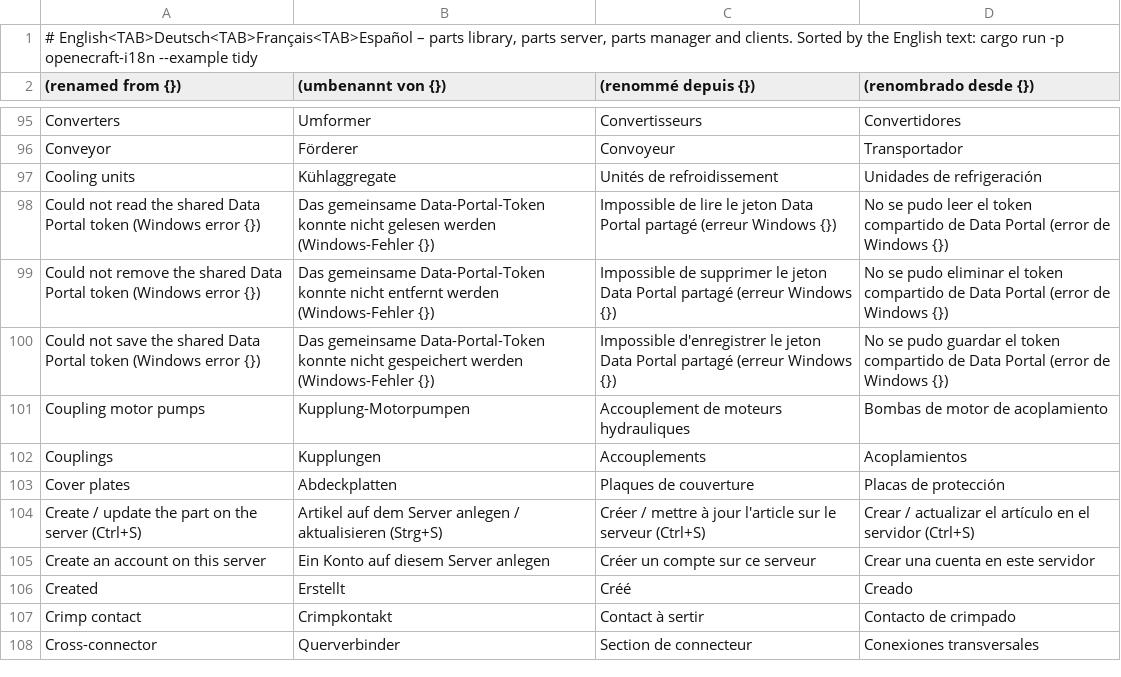
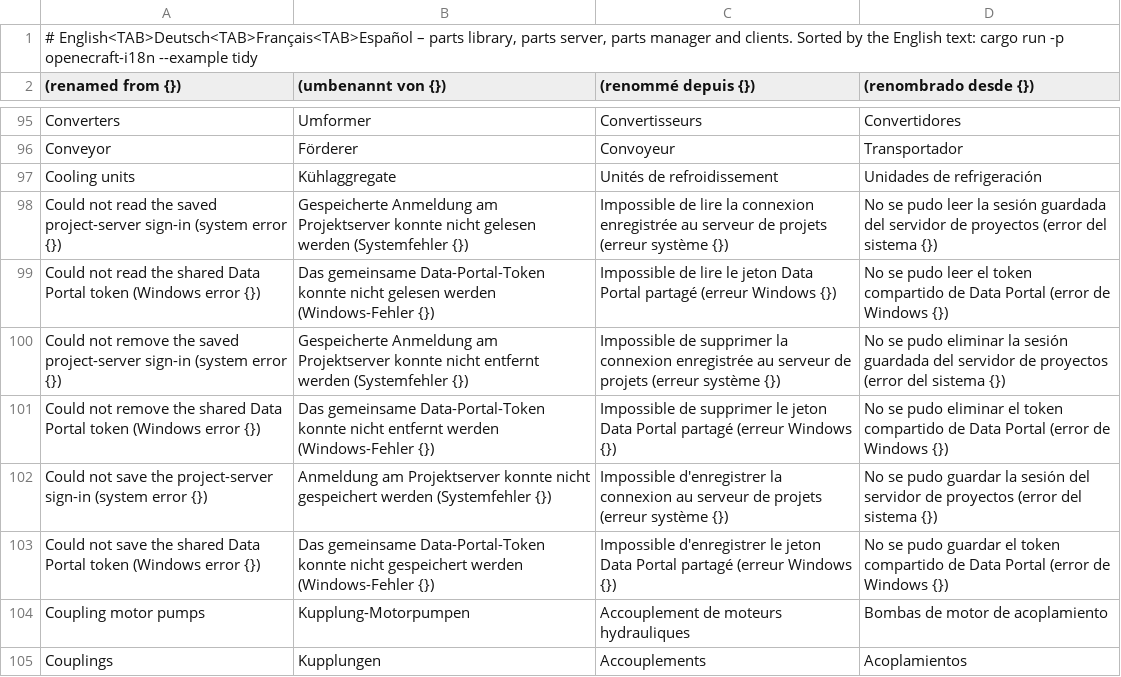
Before and after one commit to nilres/OpenECraft, a TSV file: crates/openecraft-i18n/src/catalog/parts/required.tsv, drawn as a sheet; only a part is shown, gaps mark what is left out; the shorter side is filled out with more unchanged rows; the diff names each change by its address in the sheet, - before the commit and + after, or states it on an @@ line.

Commit message:
Add opt-in remembered project-server sign-ins
- Protect Windows session tokens per server and account and validate them at startup.
- Preserve local work on sign-out and reject replies from previous account selections.
- Add session validation, translations and isolated credential/server/browser checks.

```diff
--- a/crates/openecraft-i18n/src/catalog/parts/required.tsv
+++ b/crates/openecraft-i18n/src/catalog/parts/required.tsv
+row 98: Could not read the saved project-server sign-in (system error {}) | Gespeicherte Anmeldung am Projektserver konnte nicht gelesen werden (Systemfehler {}) | Impossible de lire la connexion enregistrée au serveur de projets (erreur système {}) | No se pudo leer la sesión guardada del servidor de proyectos (error del sistema {})
+row 100: Could not remove the saved project-server sign-in (system error {}) | Gespeicherte Anmeldung am Projektserver konnte nicht entfernt werden (Systemfehler {}) | Impossible de supprimer la connexion enregistrée au serveur de projets (erreur système {}) | No se pudo eliminar la sesión guardada del servidor de proyectos (error del sistema {})
+row 102: Could not save the project-server sign-in (system error {}) | Anmeldung am Projektserver konnte nicht gespeichert werden (Systemfehler {}) | Impossible d'enregistrer la connexion au serveur de projets (erreur système {}) | No se pudo guardar la sesión del servidor de proyectos (error del sistema {})
```
Also changed, not shown: 28 other files.
